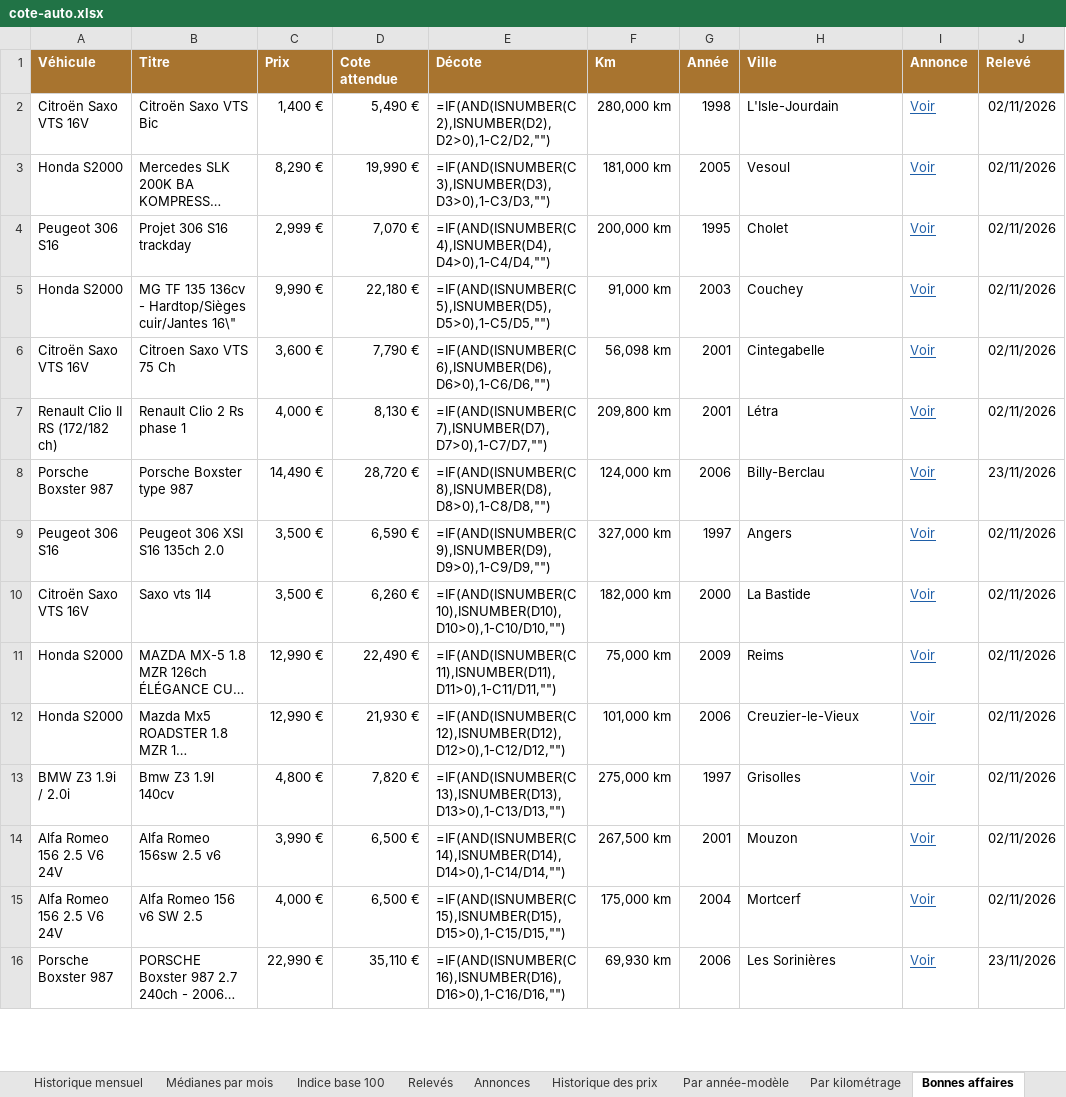
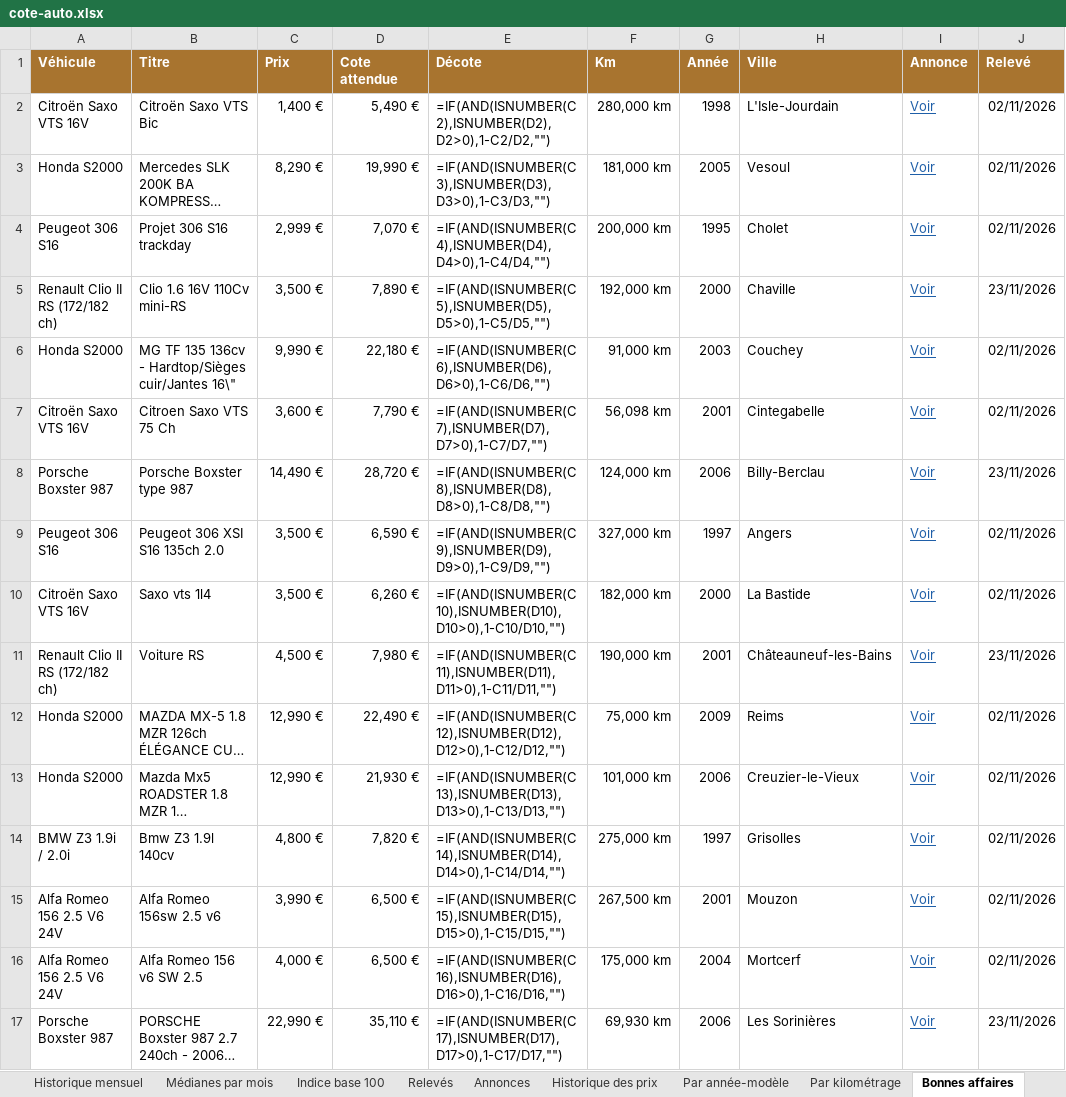
Before and after one commit to mattchampavier-ui/cote-auto, an Excel workbook: cote-auto.xlsx, sheet Bonnes affaires, drawn as a sheet; only a part is shown; long unchanged cells end in …; values as stored, in another font and other column widths than the file's, no borders; formulas without a stored value are shown as written; removed rows and columns are numbered as before the commit, all else as after; the diff covers the shown part only; the diff names each change by its address in the sheet, - before the commit and + after, or states it on an @@ line.

```diff
--- a/cote-auto.xlsx (sheet Bonnes affaires)
+++ b/cote-auto.xlsx (sheet Bonnes affaires)
+row 5: Renault Clio II RS (172/182 ch) | Clio 1.6 16V 110Cv mini-RS | 3,500 € | 7,890 € | =IF(AND(ISNUMBER(C5),ISNUMBER(D5),D5>0),1-C5/D5,"") | 192,000 km | 2000 | Chaville | Voir | 23/11/2026
-E6 (Décote): =IF(AND(ISNUMBER(C5),ISNUMBER(D5),D5>0),1-C5/D5,"")
+E6 (Décote): =IF(AND(ISNUMBER(C6),ISNUMBER(D6),D6>0),1-C6/D6,"")
-E7 (Décote): =IF(AND(ISNUMBER(C6),ISNUMBER(D6),D6>0),1-C6/D6,"")
+E7 (Décote): =IF(AND(ISNUMBER(C7),ISNUMBER(D7),D7>0),1-C7/D7,"")
-row 7: Renault Clio II RS (172/182 ch) | Renault Clio 2 Rs phase 1 | 4,000 € | 8,130 € | =IF(AND(ISNUMBER(C7),ISNUMBER(D7),D7>0),1-C7/D7,"") | 209,800 km | 2001 | Létra | Voir | 02/11/2026
+row 11: Renault Clio II RS (172/182 ch) | Voiture RS | 4,500 € | 7,980 € | =IF(AND(ISNUMBER(C11),ISNUMBER(D11),D11>0),1-C11/D11,"") | 190,000 km | 2001 | Châteauneuf-les-Bains | Voir | 23/11/2026
-E12 (Décote): =IF(AND(ISNUMBER(C11),ISNUMBER(D11),D11>0),1-C11/D11,"")
+E12 (Décote): =IF(AND(ISNUMBER(C12),ISNUMBER(D12),D12>0),1-C12/D12,"")
-E13 (Décote): =IF(AND(ISNUMBER(C12),ISNUMBER(D12),D12>0),1-C12/D12,"")
+E13 (Décote): =IF(AND(ISNUMBER(C13),ISNUMBER(D13),D13>0),1-C13/D13,"")
-E14 (Décote): =IF(AND(ISNUMBER(C13),ISNUMBER(D13),D13>0),1-C13/D13,"")
+E14 (Décote): =IF(AND(ISNUMBER(C14),ISNUMBER(D14),D14>0),1-C14/D14,"")
-E15 (Décote): =IF(AND(ISNUMBER(C14),ISNUMBER(D14),D14>0),1-C14/D14,"")
+E15 (Décote): =IF(AND(ISNUMBER(C15),ISNUMBER(D15),D15>0),1-C15/D15,"")
-E16 (Décote): =IF(AND(ISNUMBER(C15),ISNUMBER(D15),D15>0),1-C15/D15,"")
+E16 (Décote): =IF(AND(ISNUMBER(C16),ISNUMBER(D16),D16>0),1-C16/D16,"")
-E17 (Décote): =IF(AND(ISNUMBER(C16),ISNUMBER(D16),D16>0),1-C16/D16,"")
+E17 (Décote): =IF(AND(ISNUMBER(C17),ISNUMBER(D17),D17>0),1-C17/D17,"")
```
Also changed, not shown: 1 added row, 2 removed rows and 27 edited cells elsewhere in this sheet, sheet Annonces, sheet Historique des prix, sheet Par année-modèle, sheet Par kilométrage, sheet Analyse du mois, sheet Relevés, 2 more sheets, 2 other files.
